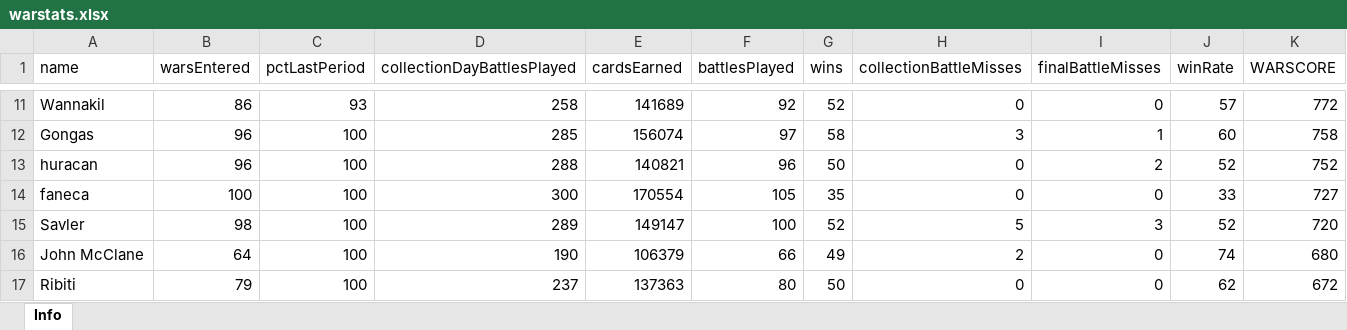
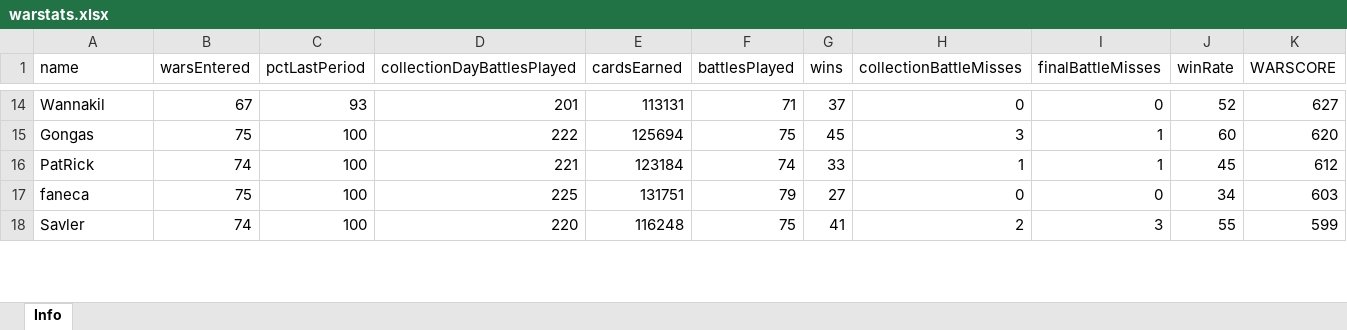
Before and after one commit to bascenso/alkateia, an Excel workbook: docs/data/warstats.xlsx, sheet Info, drawn as a sheet; only a part is shown, gaps mark what is left out; values as stored, in another font and other column widths than the file's, no borders; removed rows and columns are numbered as before the commit, all else as after; the diff covers the shown part only; the diff names each change by its address in the sheet, - before the commit and + after, or states it on an @@ line.

```diff
--- a/docs/data/warstats.xlsx (sheet Info)
+++ b/docs/data/warstats.xlsx (sheet Info)
-B14 (warsEntered): 86
+B14 (warsEntered): 67
-D14 (collectionDayBattlesPlayed): 258
+D14 (collectionDayBattlesPlayed): 201
-E14 (cardsEarned): 141689
+E14 (cardsEarned): 113131
-F14 (battlesPlayed): 92
+F14 (battlesPlayed): 71
-G14 (wins): 52
+G14 (wins): 37
-J14 (winRate): 57
+J14 (winRate): 52
-K14 (WARSCORE): 772
+K14 (WARSCORE): 627
-B15 (warsEntered): 96
+B15 (warsEntered): 75
-D15 (collectionDayBattlesPlayed): 285
+D15 (collectionDayBattlesPlayed): 222
-E15 (cardsEarned): 156074
+E15 (cardsEarned): 125694
-F15 (battlesPlayed): 97
+F15 (battlesPlayed): 75
-G15 (wins): 58
+G15 (wins): 45
-K15 (WARSCORE): 758
+K15 (WARSCORE): 620
-row 13: huracan | 96 | 100 | 288 | 140821 | 96 | 50 | 0 | 2 | 52 | 752
+row 16: PatRick | 74 | 100 | 221 | 123184 | 74 | 33 | 1 | 1 | 45 | 612
-B17 (warsEntered): 100
+B17 (warsEntered): 75
-D17 (collectionDayBattlesPlayed): 300
+D17 (collectionDayBattlesPlayed): 225
-E17 (cardsEarned): 170554
+E17 (cardsEarned): 131751
-F17 (battlesPlayed): 105
+F17 (battlesPlayed): 79
-G17 (wins): 35
+G17 (wins): 27
-J17 (winRate): 33
+J17 (winRate): 34
-K17 (WARSCORE): 727
+K17 (WARSCORE): 603
-B18 (warsEntered): 98
+B18 (warsEntered): 74
-D18 (collectionDayBattlesPlayed): 289
+D18 (collectionDayBattlesPlayed): 220
-E18 (cardsEarned): 149147
+E18 (cardsEarned): 116248
-F18 (battlesPlayed): 100
+F18 (battlesPlayed): 75
-G18 (wins): 52
+G18 (wins): 41
-H18 (collectionBattleMisses): 5
+H18 (collectionBattleMisses): 2
-J18 (winRate): 52
+J18 (winRate): 55
-K18 (WARSCORE): 720
+K18 (WARSCORE): 599
-row 16: John McClane | 64 | 100 | 190 | 106379 | 66 | 49 | 2 | 0 | 74 | 680
-row 17: Ribiti | 79 | 100 | 237 | 137363 | 80 | 50 | 0 | 0 | 62 | 672
```
Also changed, not shown: 23 added rows, 21 removed rows and 135 edited cells elsewhere in this sheet, docs/data/memberstats.xlsx, docs/data/warmap.xlsx, 14 other files.
